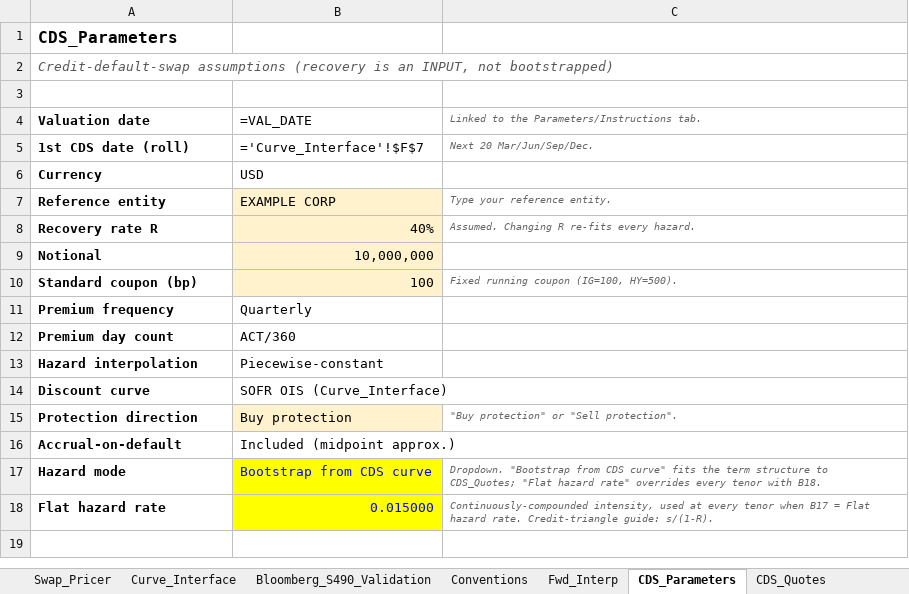
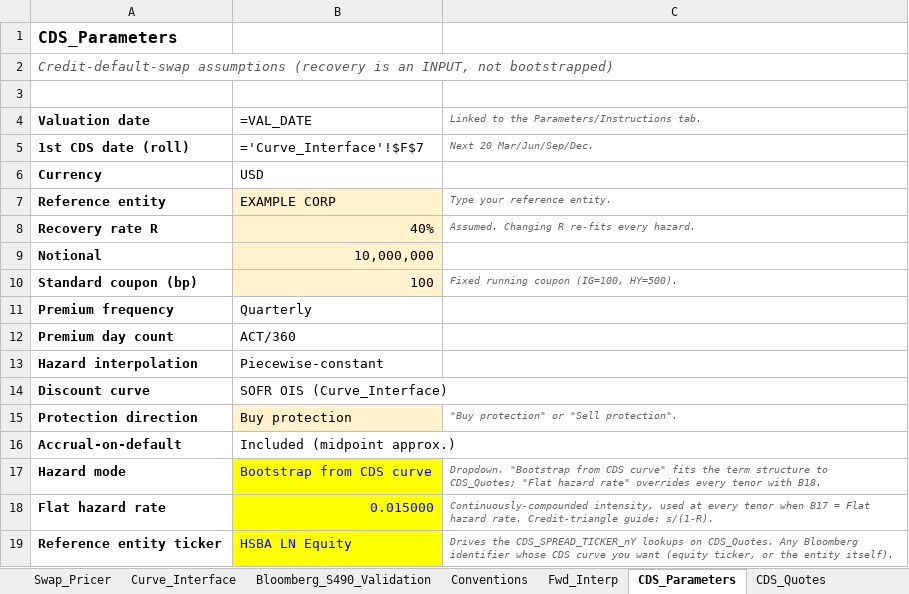
Before and after one commit to nl2992/usd-sofr-curve, an Excel workbook: bloomberg/USD_SOFR_Curve_Bloomberg.xlsx, sheet CDS_Parameters, drawn as a sheet; values as stored, in another font and other column widths than the file's, no borders; formulas without a stored value are shown as written; the diff names each change by its address in the sheet, - before the commit and + after, or states it on an @@ line.

```diff
--- a/bloomberg/USD_SOFR_Curve_Bloomberg.xlsx (sheet CDS_Parameters)
+++ b/bloomberg/USD_SOFR_Curve_Bloomberg.xlsx (sheet CDS_Parameters)
+row 19: Reference entity ticker | HSBA LN Equity | Drives the CDS_SPREAD_TICKER_nY lookups on CDS_Quotes. Any Bloomberg identifier whose CDS curve you want (equity ticker, or the entity itself).
```
Also changed, not shown: sheet CDS_Quotes.
